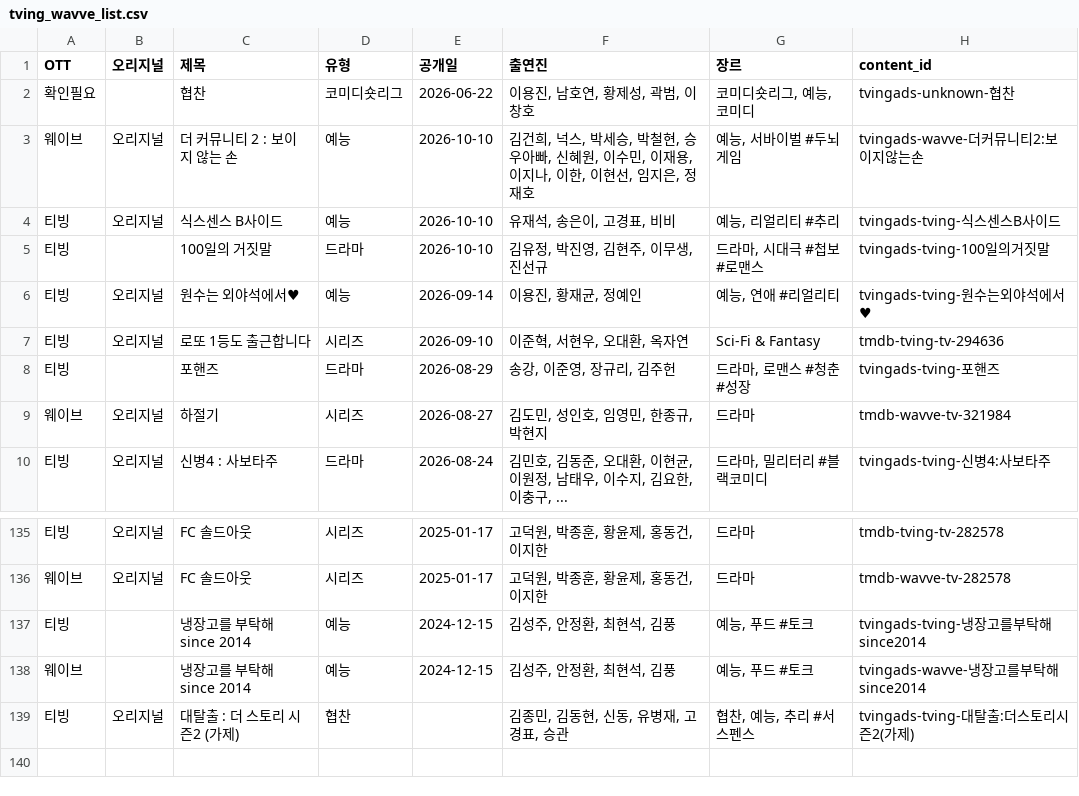
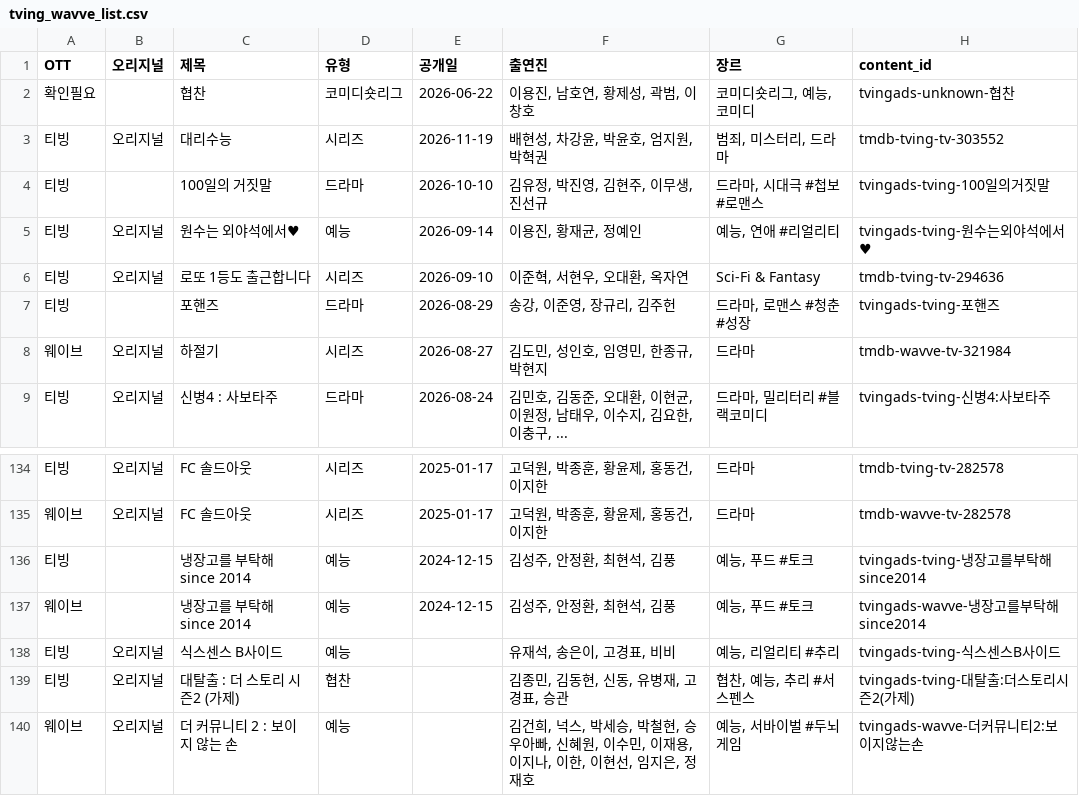
Before and after one commit to ktnasmedia/guide-portal, a CSV file: tving_wavve_list.csv, drawn as a sheet; only a part is shown, gaps mark what is left out.

```diff
--- a/tving_wavve_list.csv
+++ b/tving_wavve_list.csv
@@ -2,4 +2,3 @@
 확인필요,,협찬,코미디숏리그,2026-06-22,"이용진, 남호연, 황제성, 곽범, 이창호","코미디숏리그, 예능, 코미디",tvingads-unknown-협찬
-웨이브,오리지널,더 커뮤니티 2 : 보이지 않는 손,예능,2026-10-10,"김건희, 넉스, 박세승, 박철현, 승우아빠, 신혜원, 이수민, 이재용, 이지나, 이한, 이현선, 임지은, 정재호","예능, 서바이벌 #두뇌게임",tvingads-wavve-더커뮤니티2:보이지않는손
-티빙,오리지널,식스센스 B사이드,예능,2026-10-10,"유재석, 송은이, 고경표, 비비","예능, 리얼리티 #추리",tvingads-tving-식스센스B사이드
+티빙,오리지널,대리수능,시리즈,2026-11-19,"배현성, 차강윤, 박윤호, 엄지원, 박혁권","범죄, 미스터리, 드라마",tmdb-tving-tv-303552
 티빙,,100일의 거짓말,드라마,2026-10-10,"김유정, 박진영, 김현주, 이무생, 진선규","드라마, 시대극 #첩보 #로맨스",tvingads-tving-100일의거짓말
@@ -138,2 +137,4 @@
 웨이브,,냉장고를 부탁해 since 2014,예능,2024-12-15,"김성주, 안정환, 최현석, 김풍","예능, 푸드 #토크",tvingads-wavve-냉장고를부탁해since2014
+티빙,오리지널,식스센스 B사이드,예능,,"유재석, 송은이, 고경표, 비비","예능, 리얼리티 #추리",tvingads-tving-식스센스B사이드
 티빙,오리지널,대탈출 : 더 스토리 시즌2 (가제),협찬,,"김종민, 김동현, 신동, 유병재, 고경표, 승관","협찬, 예능, 추리 #서스펜스",tvingads-tving-대탈출:더스토리시즌2(가제)
+웨이브,오리지널,더 커뮤니티 2 : 보이지 않는 손,예능,,"김건희, 넉스, 박세승, 박철현, 승우아빠, 신혜원, 이수민, 이재용, 이지나, 이한, 이현선, 임지은, 정재호","예능, 서바이벌 #두뇌게임",tvingads-wavve-더커뮤니티2:보이지않는손
```
Also changed, not shown: 3 other files.
